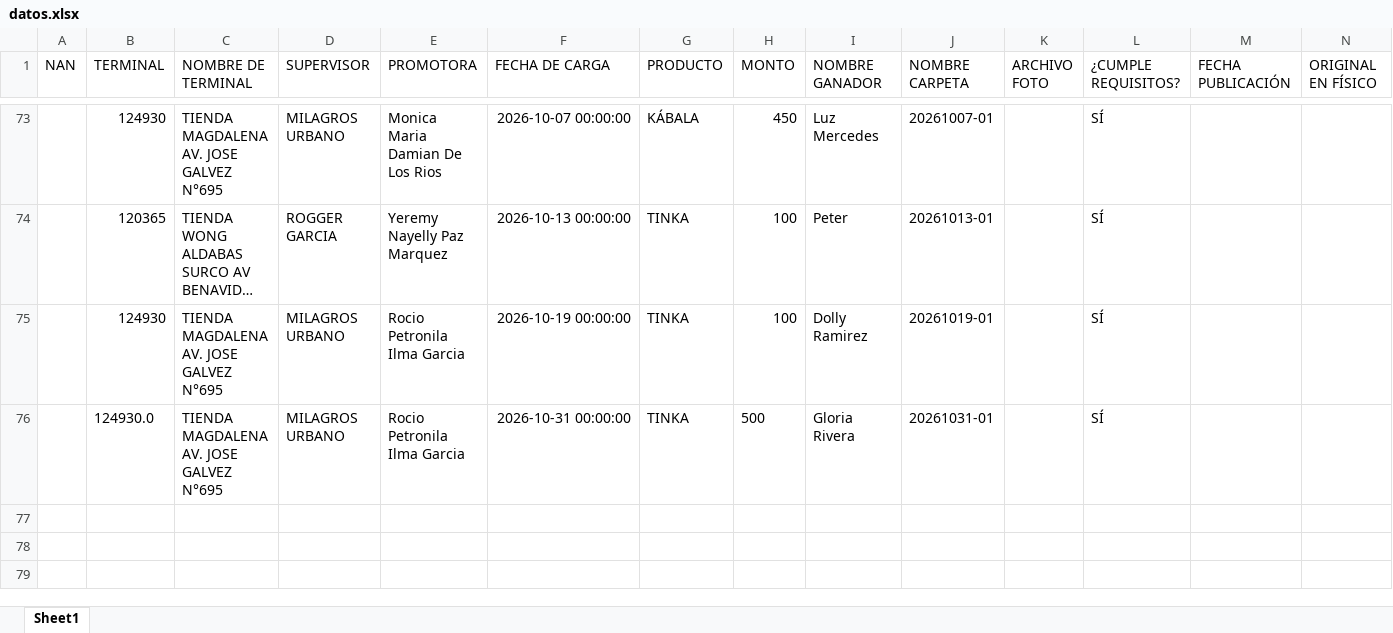
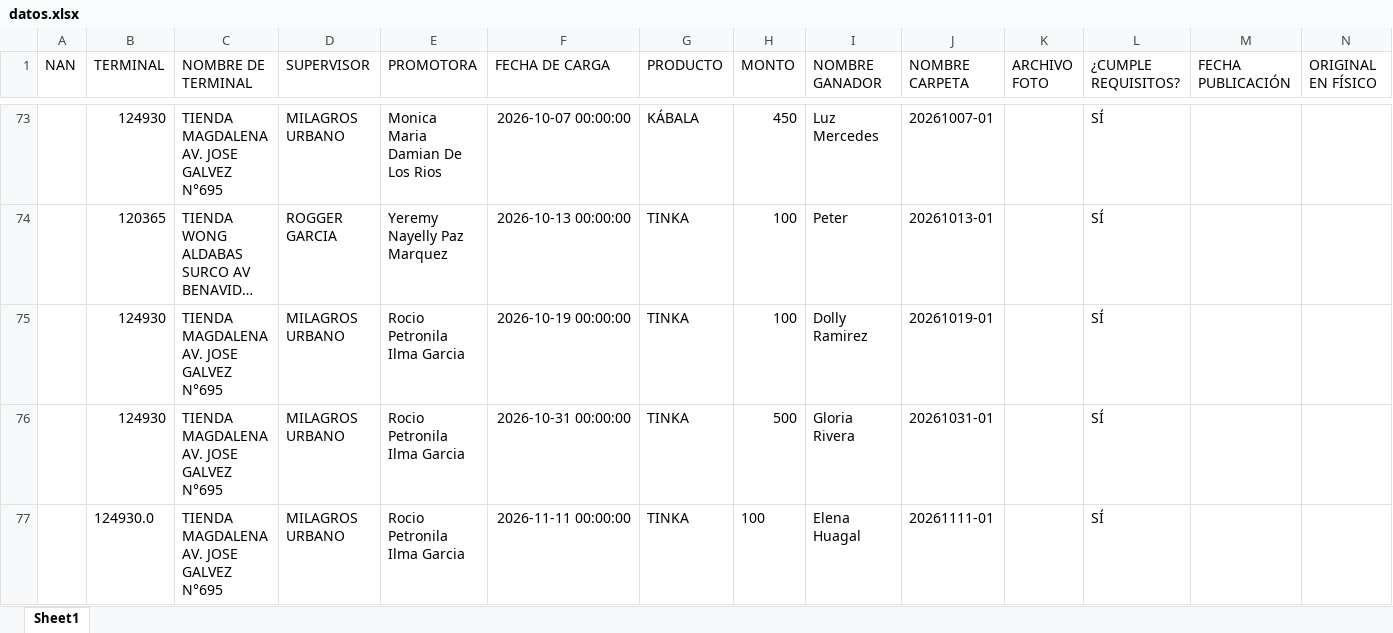
Before and after one commit to DRMMTINKA/banco-de-imagenes, an Excel workbook: datos.xlsx, sheet Sheet1, drawn as a sheet; only a part is shown, gaps mark what is left out; long unchanged cells end in …; values as stored, in another font and other column widths than the file's, no borders; addresses are those after the commit; the diff names each change by its address in the sheet, - before the commit and + after, or states it on an @@ line.

Commit message:
Nuevo registro: Elena Huagal

```diff
--- a/datos.xlsx (sheet Sheet1)
+++ b/datos.xlsx (sheet Sheet1)
+row 76:  | 124930 | TIENDA MAGDALENA AV. JOSE GALVEZ N°695 | MILAGROS URBANO | Rocio Petronila Ilma Garcia | 2026-10-31 00:00:00 | TINKA | 500 | Gloria Rivera | 20261031-01 |  | SÍ
-F77 (FECHA DE CARGA): 2026-10-31 00:00:00
+F77 (FECHA DE CARGA): 2026-11-11 00:00:00
-H77 (MONTO): 500
+H77 (MONTO): 100
-I77 (NOMBRE GANADOR): Gloria Rivera
+I77 (NOMBRE GANADOR): Elena Huagal
-J77 (NOMBRE CARPETA): 20261031-01
+J77 (NOMBRE CARPETA): 20261111-01
```
